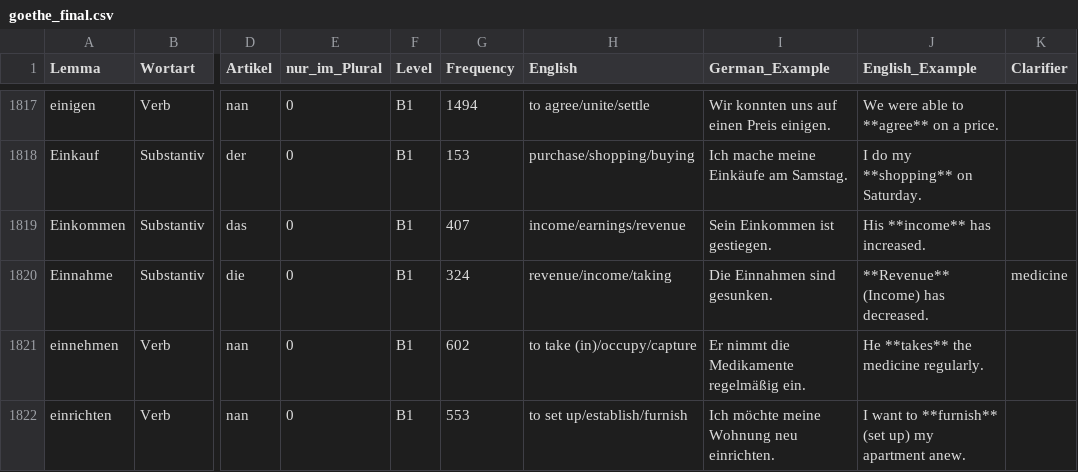
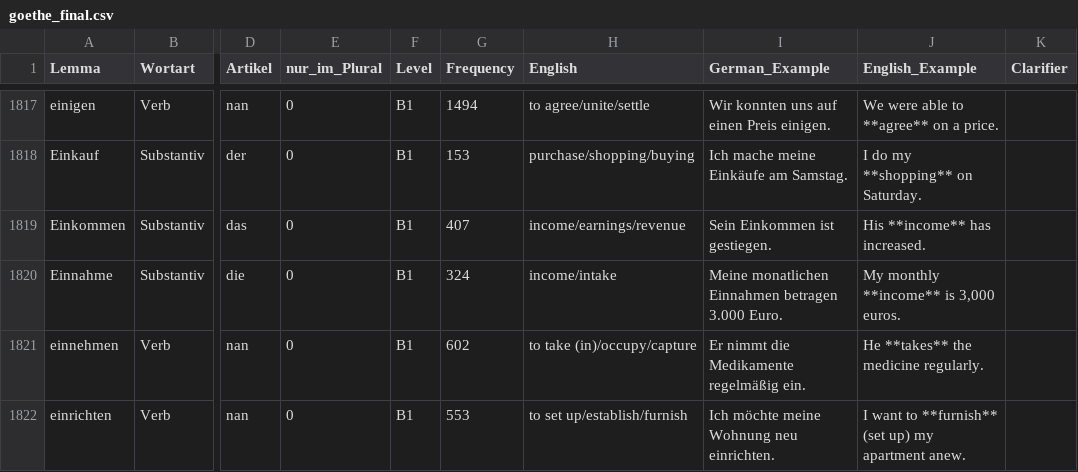
Before and after one commit to hieuristic/flashrecall, a CSV file: goethe_final.csv, drawn as a sheet; only a part is shown, gaps mark what is left out; the diff names each change by its address in the sheet, - before the commit and + after, or states it on an @@ line.

```diff
--- a/goethe_final.csv
+++ b/goethe_final.csv
-H1820 (English): revenue/income/taking
+H1820 (English): income/intake
-I1820 (German_Example): Die Einnahmen sind gesunken.
+I1820 (German_Example): Meine monatlichen Einnahmen betragen 3.000 Euro.
-J1820 (English_Example): **Revenue** (Income) has decreased.
+J1820 (English_Example): My monthly **income** is 3,000 euros.
-K1820 (Clarifier): medicine
+K1820 (Clarifier): (empty)
```
Also changed, not shown: 1 other file.
